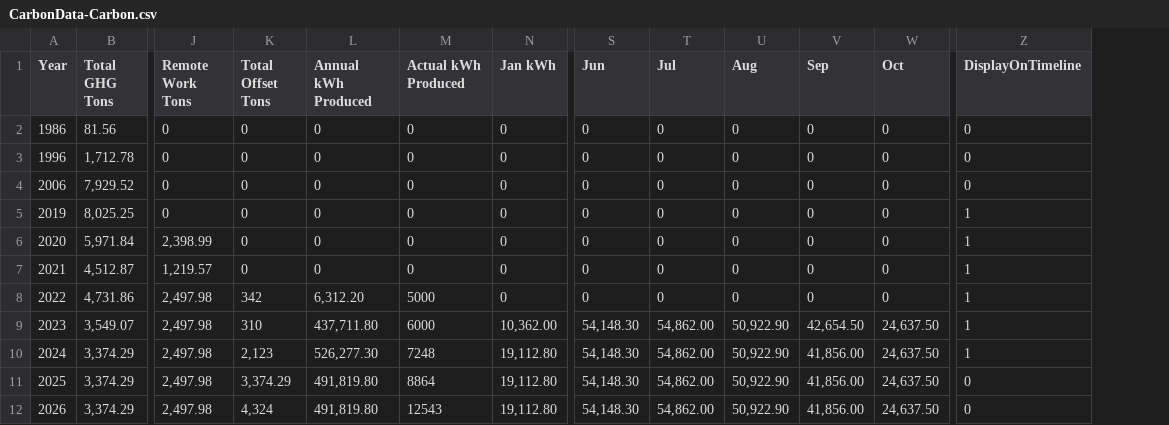
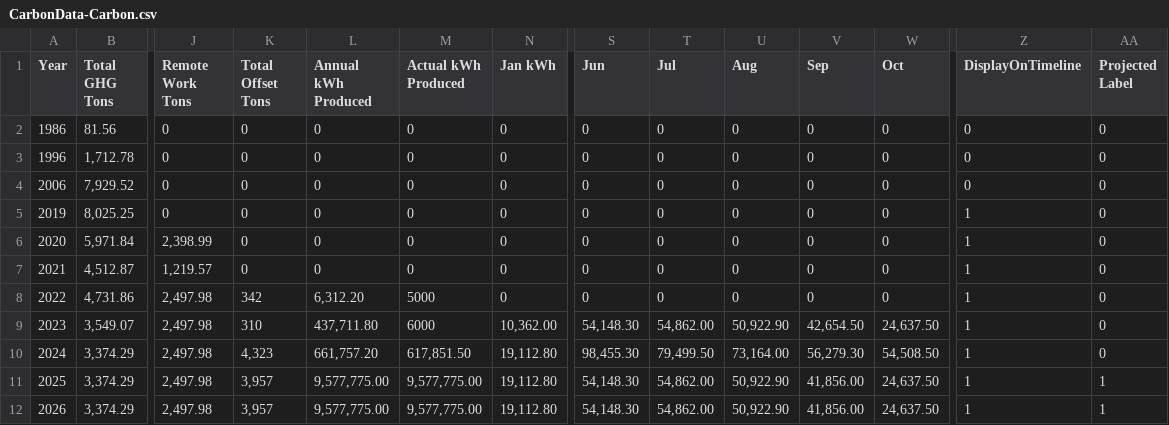
Before and after one commit to aquent/aquent-carbon, a CSV file: StreamingAssets/CarbonData-Carbon.csv, drawn as a sheet; only a part is shown, gaps mark what is left out; the diff names each change by its address in the sheet, - before the commit and + after, or states it on an @@ line.

Commit message:
Add nixon farm (#25)
Add the Nixon Farm scene and data

```diff
--- a/StreamingAssets/CarbonData-Carbon.csv
+++ b/StreamingAssets/CarbonData-Carbon.csv
+column AA (Projected Label), rows 2-12: 0 | 0 | 0 | 0 | 0 | 0 | 0 | 0 | 0 | 1 | 1
-K10 (Total Offset Tons): 2,123
+K10 (Total Offset Tons): 4,323
-L10 (Annual kWh Produced): 526,277.30
+L10 (Annual kWh Produced): 661,757.20
-M10 (Actual kWh Produced): 7248
+M10 (Actual kWh Produced): 617,851.50
-S10 (Jun): 54,148.30
+S10 (Jun): 98,455.30
-T10 (Jul): 54,862.00
+T10 (Jul): 79,499.50
-U10 (Aug): 50,922.90
+U10 (Aug): 73,164.00
-V10 (Sep): 41,856.00
+V10 (Sep): 56,279.30
-W10 (Oct): 24,637.50
+W10 (Oct): 54,508.50
-K11 (Total Offset Tons): 3,374.29
+K11 (Total Offset Tons): 3,957
-L11:L12 (Annual kWh Produced): 491,819.80
+L11:L12 (Annual kWh Produced): 9,577,775.00
-M11 (Actual kWh Produced): 8864
+M11 (Actual kWh Produced): 9,577,775.00
-Z11:Z12 (DisplayOnTimeline): 0
+Z11:Z12 (DisplayOnTimeline): 1
-K12 (Total Offset Tons): 4,324
+K12 (Total Offset Tons): 3,957
-M12 (Actual kWh Produced): 12543
+M12 (Actual kWh Produced): 9,577,775.00
```
Also changed, not shown: StreamingAssets/CarbonData-Projects.csv, 4 other files.
